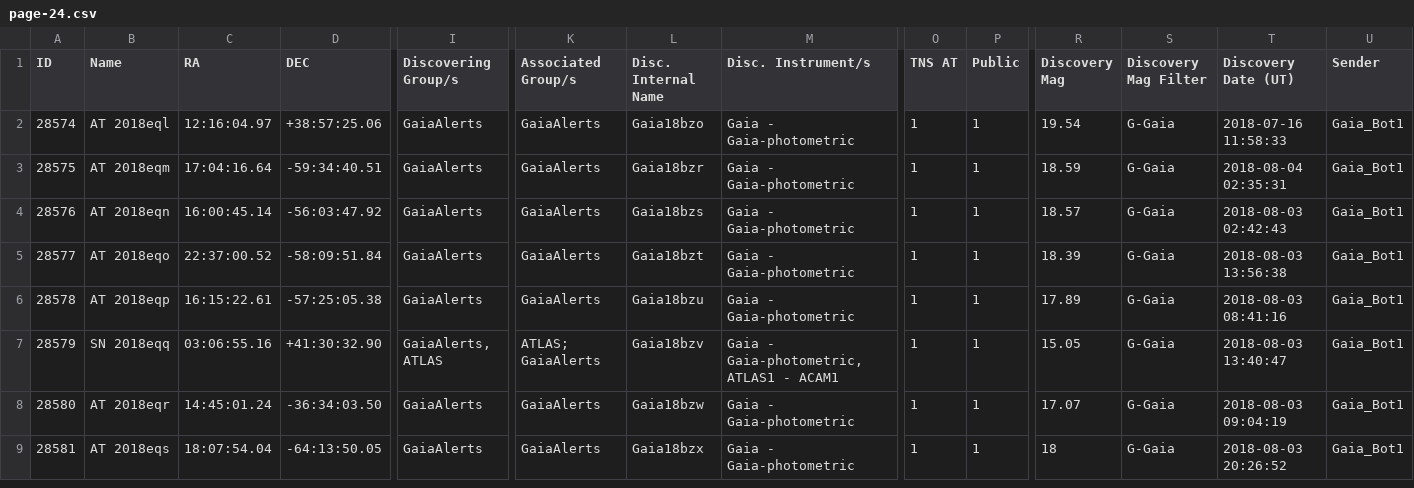
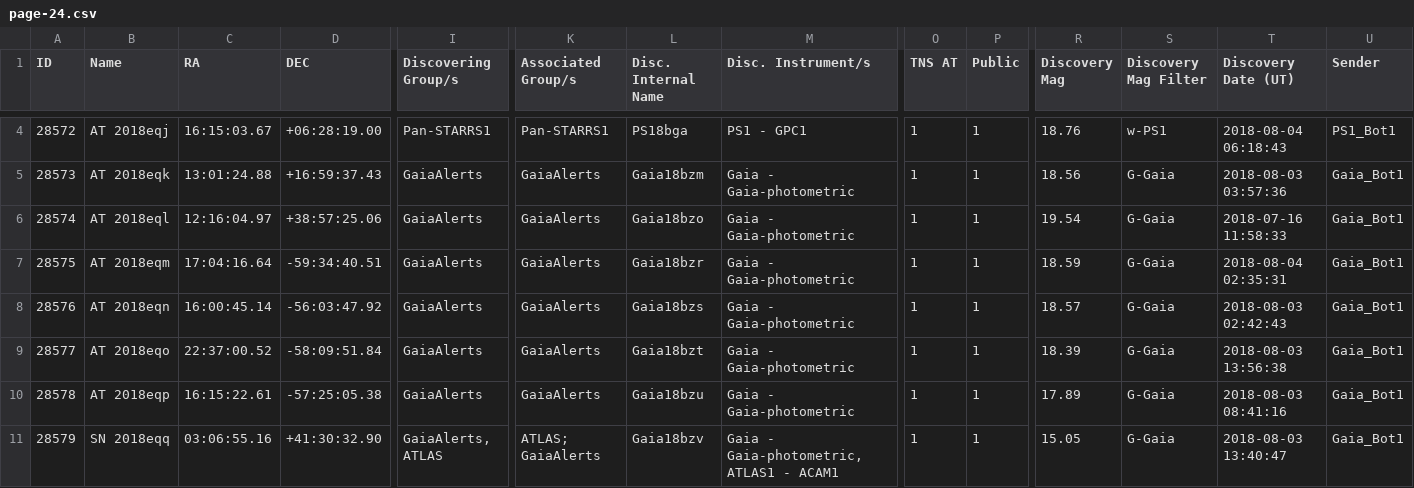
Before and after one commit to astrocatalogs/kne-external, a CSV file: TNS/page-24.csv, drawn as a sheet; only a part is shown, gaps mark what is left out; the shorter side is filled out with more unchanged rows; rows hold the shown columns only; the diff covers the shown part only; the diff names each change by its address in the sheet, - before the commit and + after, or states it on an @@ line.

```diff
--- a/TNS/page-24.csv
+++ b/TNS/page-24.csv
+row 4: 28572 | AT 2018eqj | 16:15:03.67 | +06:28:19.00 | Pan-STARRS1 | Pan-STARRS1 | PS18bga | PS1 - GPC1 | 1 | 1 | 18.76 | w-PS1 | 2018-08-04 06:18:43 | PS1_Bot1
+row 5: 28573 | AT 2018eqk | 13:01:24.88 | +16:59:37.43 | GaiaAlerts | GaiaAlerts | Gaia18bzm | Gaia - Gaia-photometric | 1 | 1 | 18.56 | G-Gaia | 2018-08-03 03:57:36 | Gaia_Bot1
```
Also changed, not shown: 2 added rows, 4 removed rows and 17 edited cells elsewhere in this file, TNS/index.csv, TNS/page-13.csv, 13 other files.
